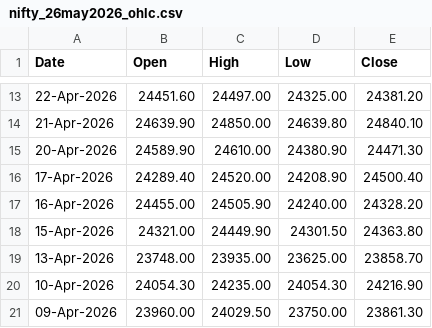
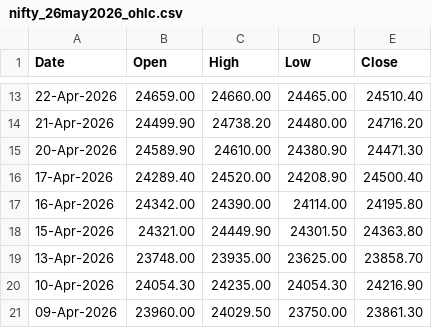
Before and after one commit to 27Krishnan/ZenithTrade-Algo, a CSV file: data/nse_ohlc/nifty_26may2026_ohlc.csv, drawn as a sheet; only a part is shown, gaps mark what is left out; the diff covers the shown part only.

```diff
--- a/data/nse_ohlc/nifty_26may2026_ohlc.csv
+++ b/data/nse_ohlc/nifty_26may2026_ohlc.csv
@@ -13,6 +13,6 @@ Date,Open,High,Low,Close
-22-Apr-2026,24451.60,24497.00,24325.00,24381.20
-21-Apr-2026,24639.90,24850.00,24639.80,24840.10
+22-Apr-2026,24659.00,24660.00,24465.00,24510.40
+21-Apr-2026,24499.90,24738.20,24480.00,24716.20
 20-Apr-2026,24589.90,24610.00,24380.90,24471.30
 17-Apr-2026,24289.40,24520.00,24208.90,24500.40
-16-Apr-2026,24455.00,24505.90,24240.00,24328.20
+16-Apr-2026,24342.00,24390.00,24114.00,24195.80
 15-Apr-2026,24321.00,24449.90,24301.50,24363.80
```
Also changed, not shown: 32 edited cells elsewhere in this file.
